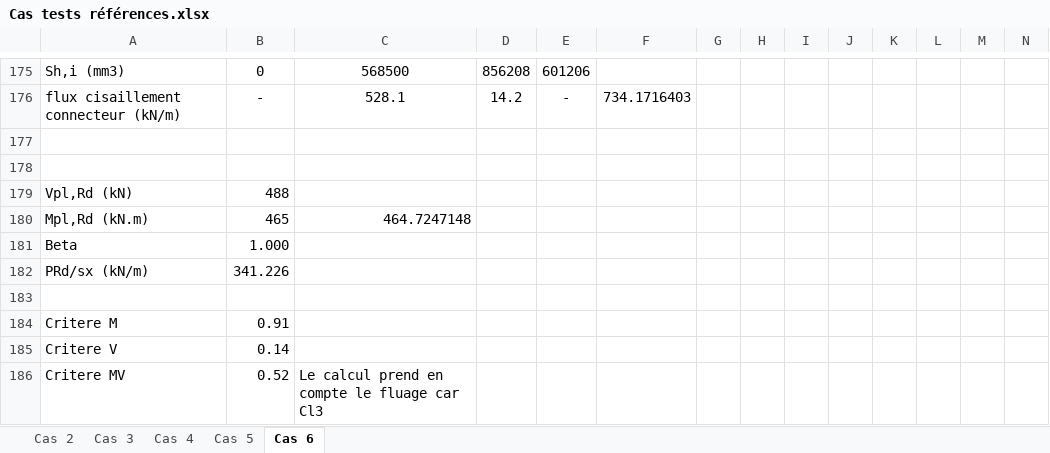
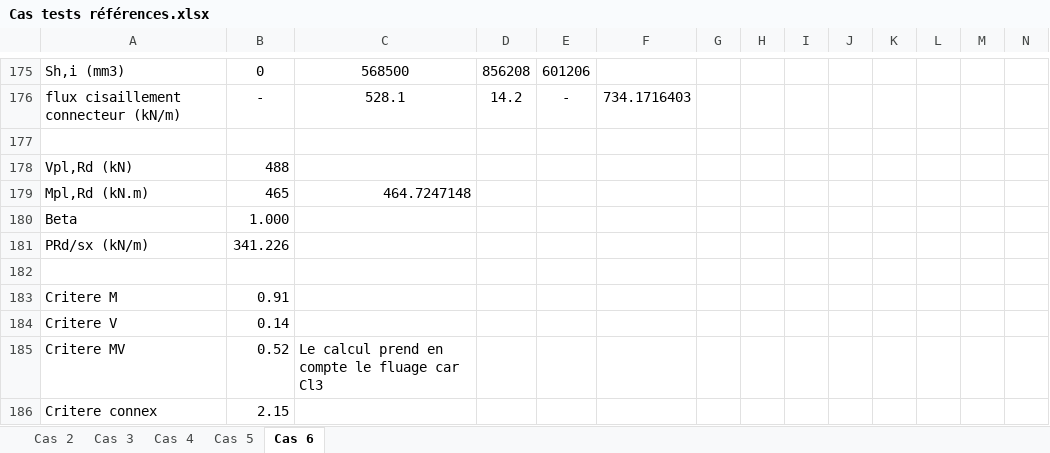
Before and after one commit to pomartin-cticm/ABCPMX, an Excel workbook: Manuel Validation/Cas tests références.xlsx, sheet Cas 6, drawn as a sheet; only a part is shown, gaps mark what is left out; values as stored, in another font and other column widths than the file's, no borders; removed rows and columns are numbered as before the commit, all else as after; rows hold the shown columns only; the diff names each change by its address in the sheet, - before the commit and + after, or states it on an @@ line.

Commit message:
implémentation cls_ConnecteurArmatures + Test Unitaires

```diff
--- a/Manuel Validation/Cas tests références.xlsx (sheet Cas 6)
+++ b/Manuel Validation/Cas tests références.xlsx (sheet Cas 6)
-row 178: (empty)
+row 186: Critere connex | 2.15
```
Also changed, not shown: formulas that keep their value, 22 other files.
